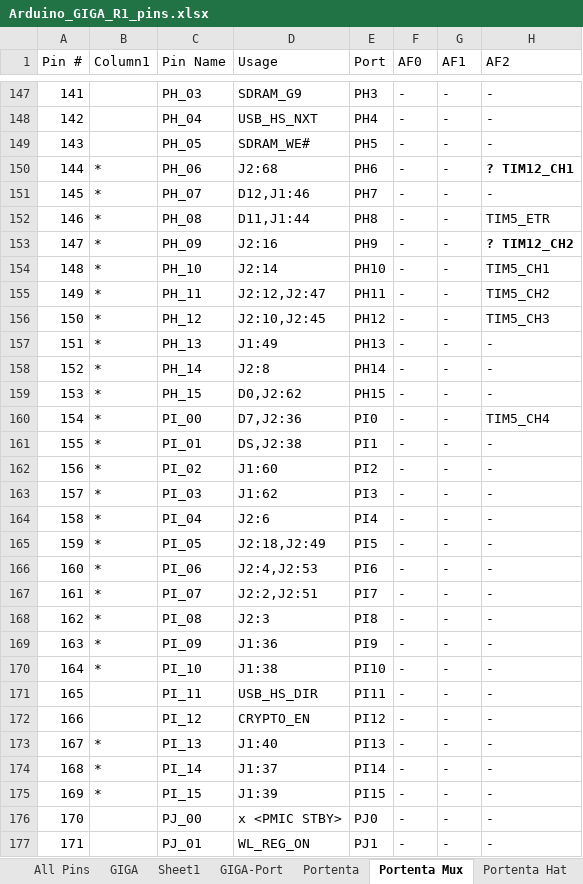
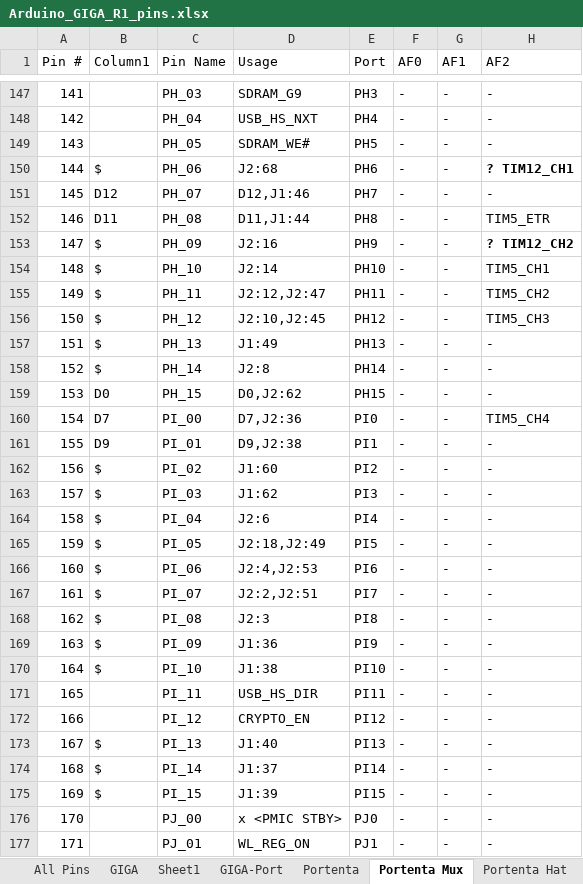
Before and after one commit to KurtE/Arduino_GIGA-stuff, an Excel workbook: Documents/Arduino_GIGA_R1_pins.xlsx, sheet Portenta Mux, drawn as a sheet; only a part is shown, gaps mark what is left out; values as stored, in another font and other column widths than the file's, no borders; table styles not drawn; the diff covers the shown part only; the diff names each change by its address in the sheet, - before the commit and + after, or states it on an @@ line.

Commit message:
Updated things for Portenta

```diff
--- a/Documents/Arduino_GIGA_R1_pins.xlsx (sheet Portenta Mux)
+++ b/Documents/Arduino_GIGA_R1_pins.xlsx (sheet Portenta Mux)
-B150 (Column1): *
+B150 (Column1): $
-B151 (Column1): *
+B151 (Column1): D12
-B152 (Column1): *
+B152 (Column1): D11
-B153:B158 (Column1): *
+B153:B158 (Column1): $
-B159 (Column1): *
+B159 (Column1): D0
-B160 (Column1): *
+B160 (Column1): D7
-B161 (Column1): *
+B161 (Column1): D9
-D161 (Usage): DS,J2:38
+D161 (Usage): D9,J2:38
-B162:B170 (Column1): *
+B162:B170 (Column1): $
-B173:B175 (Column1): *
+B173:B175 (Column1): $
```
Also changed, not shown: 46 edited cells elsewhere in this sheet, sheet Mid Carrier, sheet Portenta Breakout, other sheet tabs, 5 other files.
